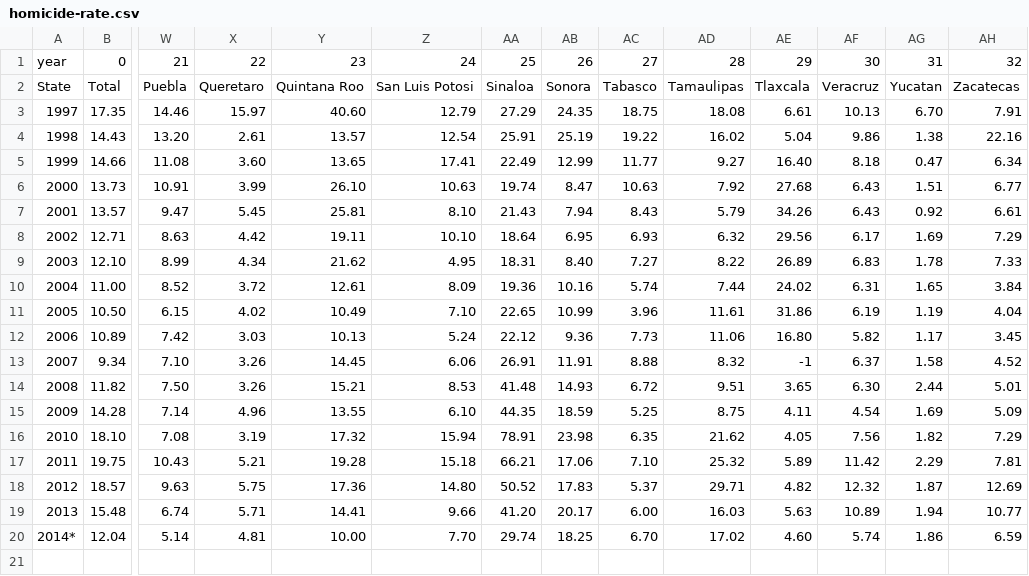
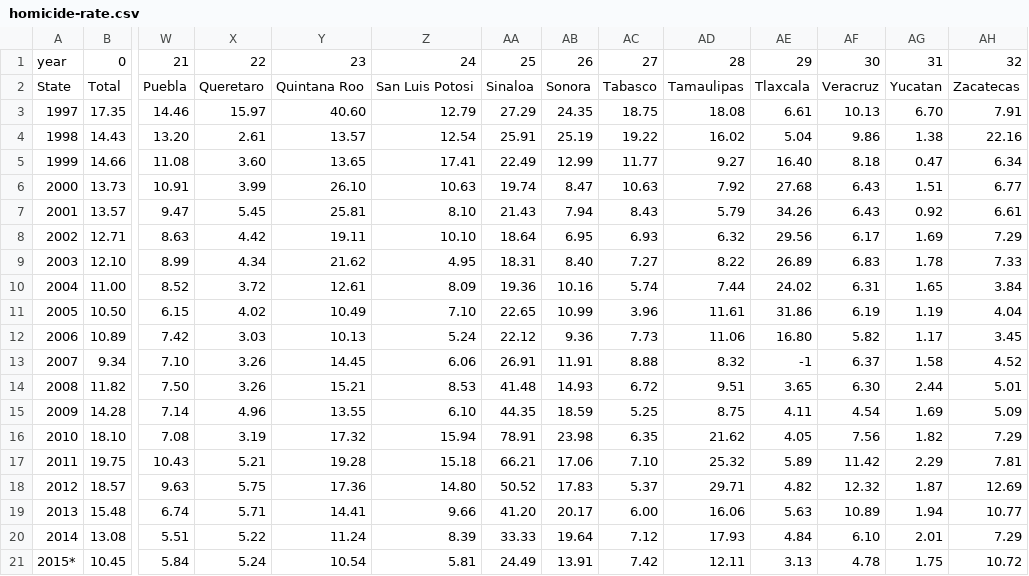
Before and after one commit to elneto/crimemx, a CSV file: csv/homicide-rate.csv, drawn as a sheet; only a part is shown, gaps mark what is left out; removed rows and columns are numbered as before the commit, all else as after; rows hold the shown columns only; the diff names each change by its address in the sheet, - before the commit and + after, or states it on an @@ line.

```diff
--- a/csv/homicide-rate.csv
+++ b/csv/homicide-rate.csv
-AD19: 16.03
+AD19: 16.06
-row 20: 2014* | 12.04 | 5.14 | 4.81 | 10.00 | 7.70 | 29.74 | 18.25 | 6.70 | 17.02 | 4.60 | 5.74 | 1.86 | 6.59
+row 20: 2014 | 13.08 | 5.51 | 5.22 | 11.24 | 8.39 | 33.33 | 19.64 | 7.12 | 17.93 | 4.84 | 6.10 | 2.01 | 7.29
+row 21: 2015* | 10.45 | 5.84 | 5.24 | 10.54 | 5.81 | 24.49 | 13.91 | 7.42 | 12.11 | 3.13 | 4.78 | 1.75 | 10.72
```
Also changed, not shown: csv/car-no-violence-rate.csv, csv/car-no-violence-total.csv, 52 other files.
